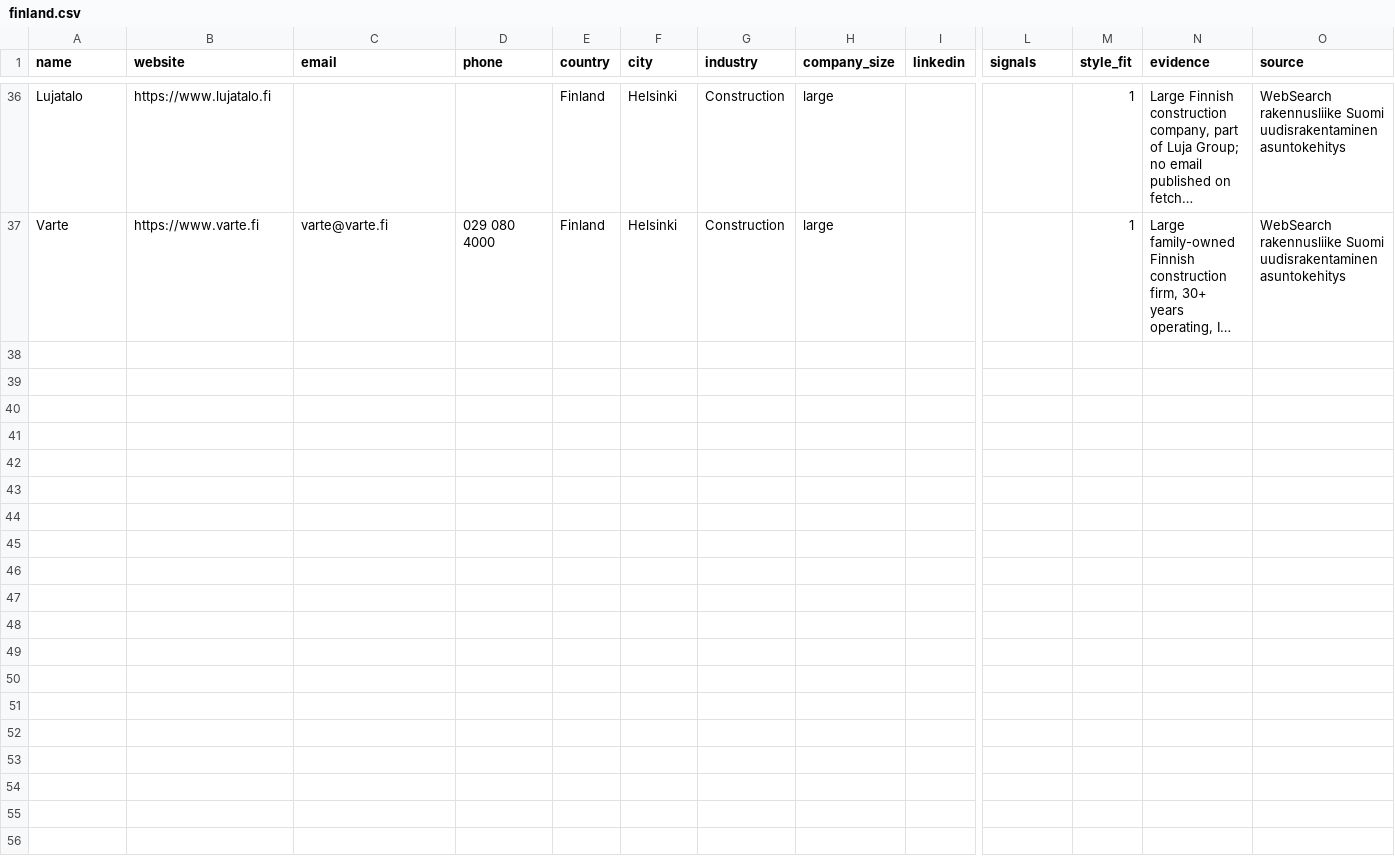
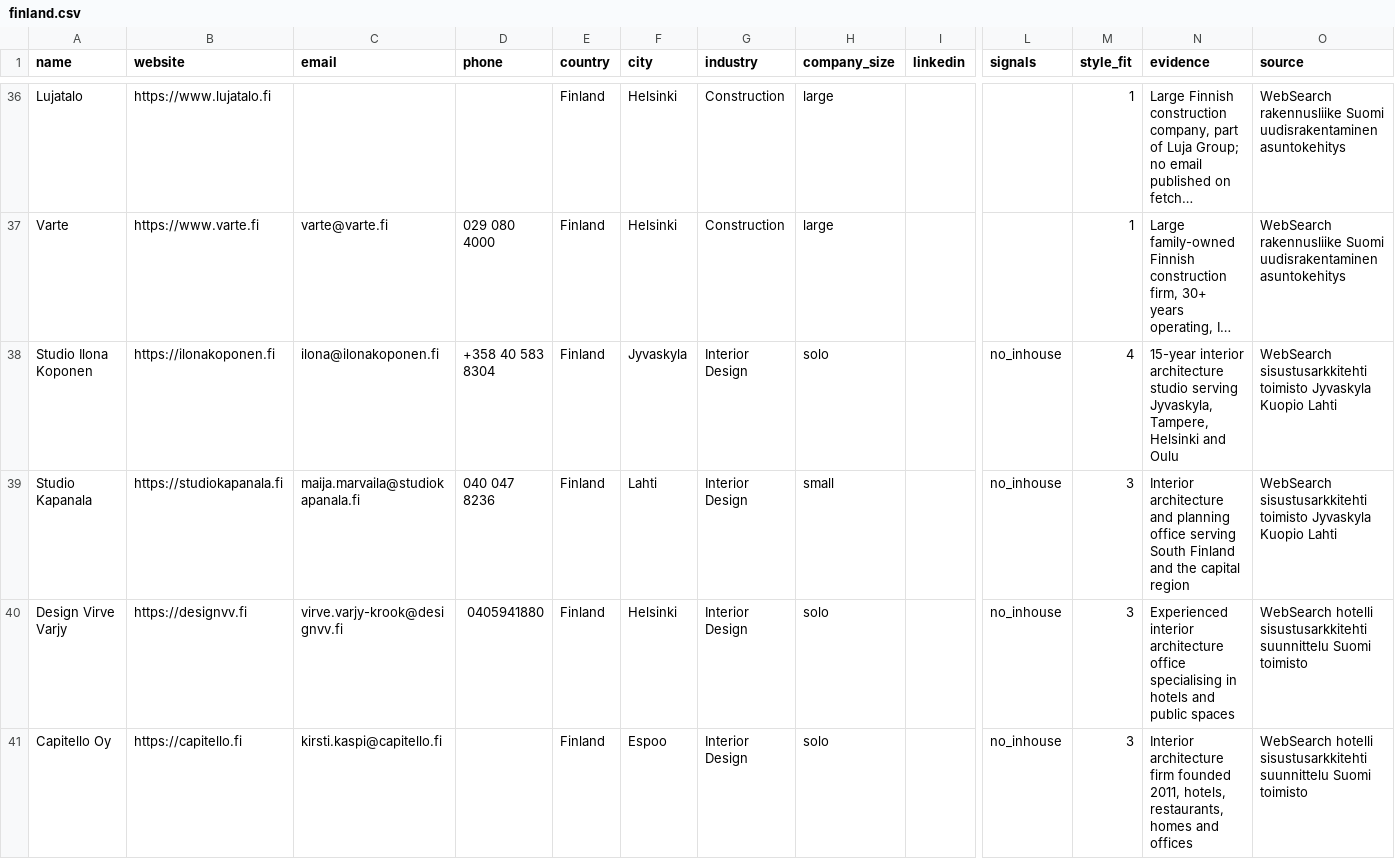
Before and after one commit to miladrostami9999-source/Archon, a CSV file: leads/finland.csv, drawn as a sheet; only a part is shown, gaps mark what is left out; long unchanged cells end in …; rows hold the shown columns only; the diff covers the shown part only; the diff names each change by its address in the sheet, - before the commit and + after, or states it on an @@ line.

Commit message:
hunt(finland): add 15 leads, close hospitality/landscape gaps
Round 2 per the prior round's note: re-phrased hotel-design search
unlocked hospitality-interior studios (Design Virve Varjy, Capitello,
S-Idea, Haroma, Arcibella, Puroplan) that a stricter phrasing had
missed. Landscape architecture (Maanlumo, MASU Planning, Nomaji,
Aistimaa) was untouched before this round. Finland now at 51/80 quota.

```diff
--- a/leads/finland.csv
+++ b/leads/finland.csv
+row 38: Studio Ilona Koponen | https://ilonakoponen.fi | ilona@ilonakoponen.fi | +358 40 583 8304 | Finland | Jyvaskyla | Interior Design | solo |  | no_inhouse | 4 | 15-year interior architecture studio serving Jyvaskyla, Tampere, Helsinki and Oulu | WebSearch sisustusarkkitehti toimisto Jyvaskyla Kuopio Lahti
+row 39: Studio Kapanala | https://studiokapanala.fi | maija.marvaila@studiokapanala.fi | 040 047 8236 | Finland | Lahti | Interior Design | small |  | no_inhouse | 3 | Interior architecture and planning office serving South Finland and the capital region | WebSearch sisustusarkkitehti toimisto Jyvaskyla Kuopio Lahti
+row 40: Design Virve Varjy | https://designvv.fi | virve.varjy-krook@designvv.fi | 0405941880 | Finland | Helsinki | Interior Design | solo |  | no_inhouse | 3 | Experienced interior architecture office specialising in hotels and public spaces | WebSearch hotelli sisustusarkkitehti suunnittelu Suomi toimisto
+row 41: Capitello Oy | https://capitello.fi | kirsti.kaspi@capitello.fi |  | Finland | Espoo | Interior Design | solo |  | no_inhouse | 3 | Interior architecture firm founded 2011, hotels, restaurants, homes and offices | WebSearch hotelli sisustusarkkitehti suunnittelu Suomi toimisto
```
Also changed, not shown: 11 added rows elsewhere in this file, 2 other files.
